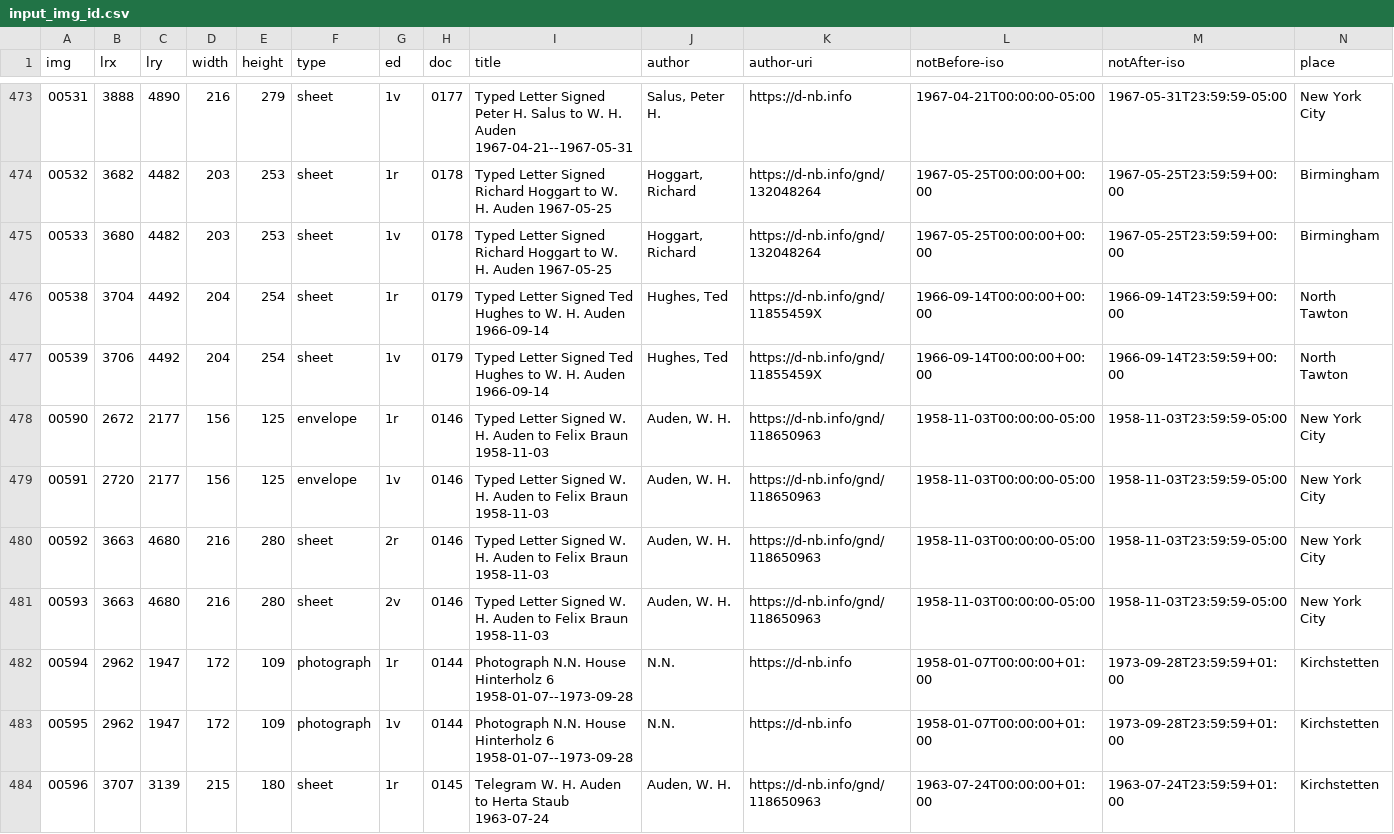
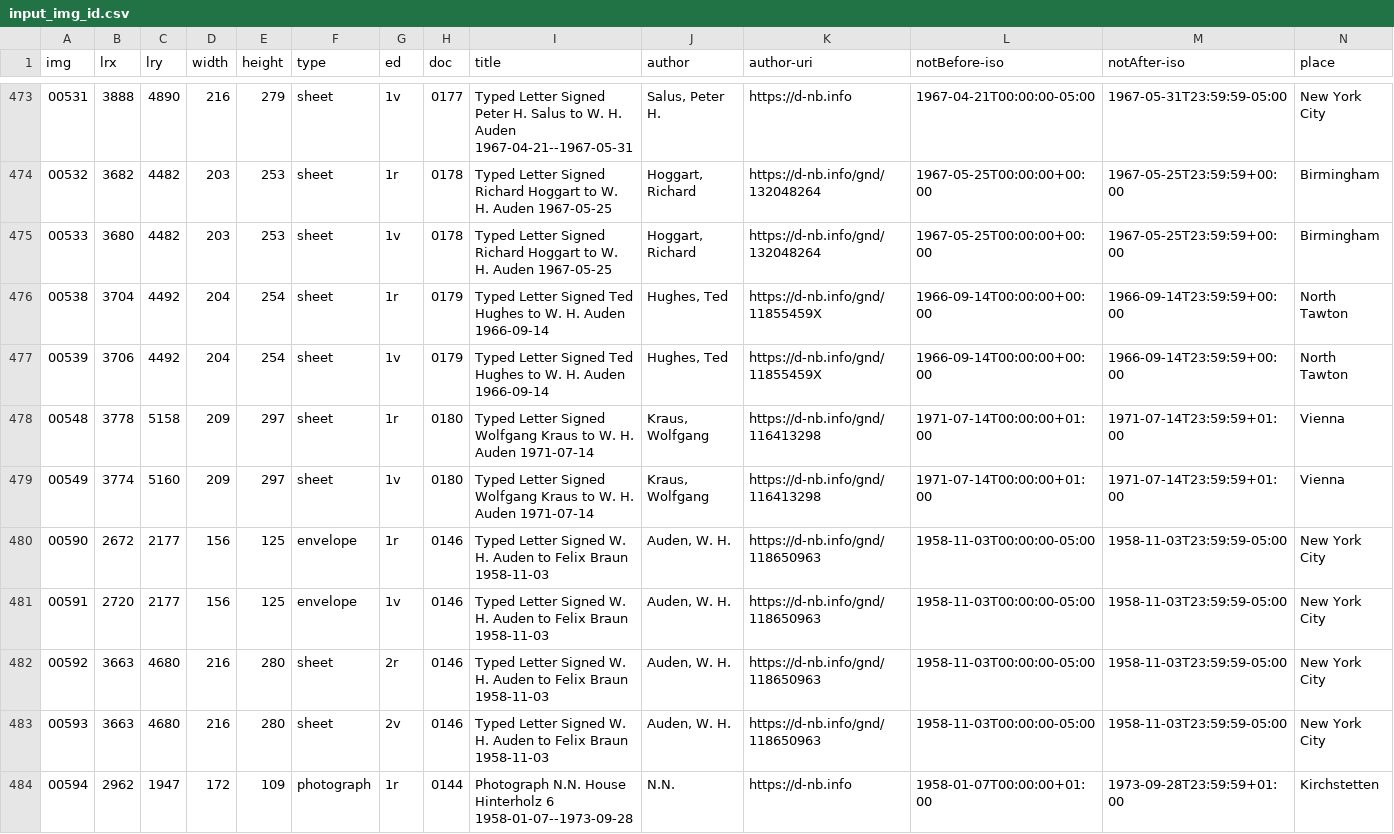
Before and after one commit to auden-in-austria-digital/aad-data, a CSV file: metadata/csv/input_img_id.csv, drawn as a sheet; only a part is shown, gaps mark what is left out; the shorter side is filled out with more unchanged rows; rows hold the shown columns only; the diff names each change by its address in the sheet, - before the commit and + after, or states it on an @@ line.

Commit message:
create metadata for images 00548-00549

```diff
--- a/metadata/csv/input_img_id.csv
+++ b/metadata/csv/input_img_id.csv
+row 478: 00548 | 3778 | 5158 | 209 | 297 | sheet | 1r | 0180 | Typed Letter Signed Wolfgang Kraus to W. H. Auden 1971-07-14 | Kraus, Wolfgang | https://d-nb.info/gnd/116413298 | 1971-07-14T00:00:00+01:00 | 1971-07-14T23:59:59+01:00 | Vienna
+row 479: 00549 | 3774 | 5160 | 209 | 297 | sheet | 1v | 0180 | Typed Letter Signed Wolfgang Kraus to W. H. Auden 1971-07-14 | Kraus, Wolfgang | https://d-nb.info/gnd/116413298 | 1971-07-14T00:00:00+01:00 | 1971-07-14T23:59:59+01:00 | Vienna
```
Also changed, not shown: 1 other file.
